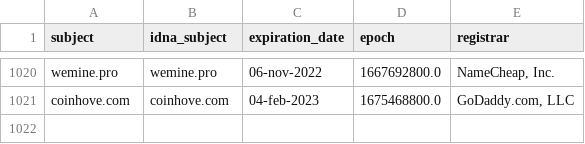
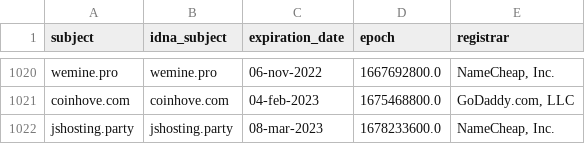
Before and after one commit to dead-hosts/CoinBlockersLists-hosts_browser_git_ZeroDot1, a CSV file: .pyfunceble/whois.csv, drawn as a sheet; only a part is shown, gaps mark what is left out.

Commit message:
[Autosave][Dead-Hosts::CoinBlockersLists-hosts_browser_git_ZeroDot1]
T0ywIHrV3VzsErQ_7-Xfqq8h

```diff
--- a/.pyfunceble/whois.csv
+++ b/.pyfunceble/whois.csv
@@ -1021 +1021,2 @@ wemine.pro,wemine.pro,06-nov-2022,1667692800.0,"NameCheap, Inc."
 coinhove.com,coinhove.com,04-feb-2023,1675468800.0,"GoDaddy.com, LLC"
+jshosting.party,jshosting.party,08-mar-2023,1678233600.0,"NameCheap, Inc."
```
Also changed, not shown: 14 other files.
